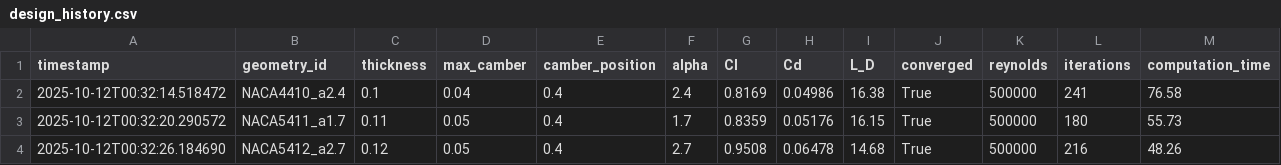
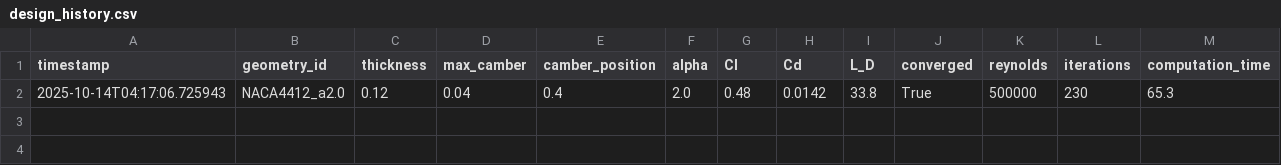
Before and after one commit to duraanMisk/ACW, a CSV file: design_history.csv, drawn as a sheet; removed rows and columns are numbered as before the commit, all else as after; the diff names each change by its address in the sheet, - before the commit and + after, or states it on an @@ line.

```diff
--- a/design_history.csv
+++ b/design_history.csv
-row 2: 2025-10-12T00:32:14.518472 | NACA4410_a2.4 | 0.1 | 0.04 | 0.4 | 2.4 | 0.8169 | 0.04986 | 16.38 | True | 500000 | 241 | 76.58
-row 3: 2025-10-12T00:32:20.290572 | NACA5411_a1.7 | 0.11 | 0.05 | 0.4 | 1.7 | 0.8359 | 0.05176 | 16.15 | True | 500000 | 180 | 55.73
-row 4: 2025-10-12T00:32:26.184690 | NACA5412_a2.7 | 0.12 | 0.05 | 0.4 | 2.7 | 0.9508 | 0.06478 | 14.68 | True | 500000 | 216 | 48.26
+row 2: 2025-10-14T04:17:06.725943 | NACA4412_a2.0 | 0.12 | 0.04 | 0.4 | 2.0 | 0.48 | 0.0142 | 33.8 | True | 500000 | 230 | 65.3
```
Also changed, not shown: 22 other files.
